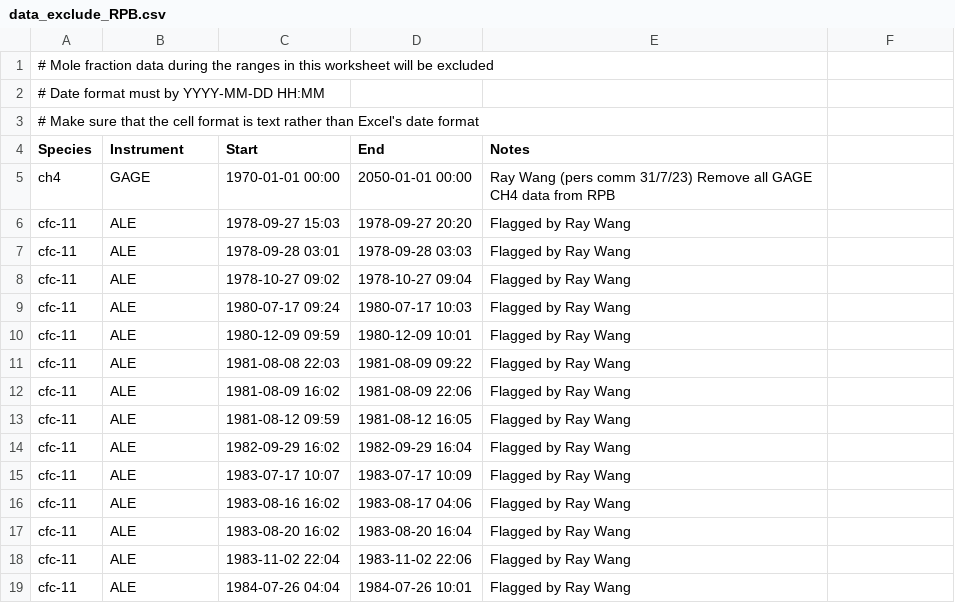
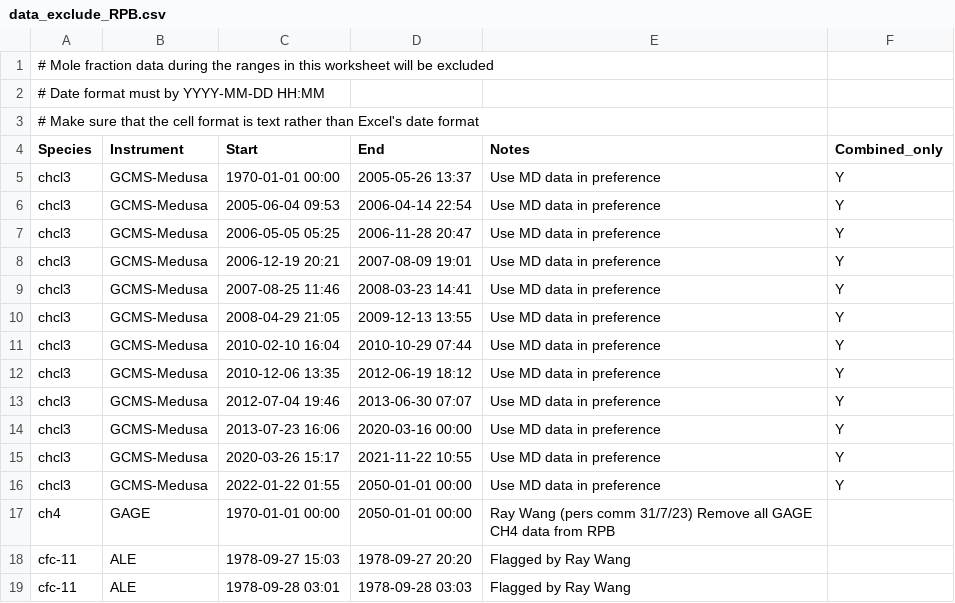
Before and after one commit to AGAGE-atmosphere/agage-archive-release, a CSV file: data/agage/data_exclude/data_exclude_RPB.csv, drawn as a sheet; only a part is shown; the shorter side is filled out with more unchanged rows; the diff names each change by its address in the sheet, - before the commit and + after, or states it on an @@ line.

Commit message:
gap fill RPB MD chcl3 with Medusa

```diff
--- a/data/agage/data_exclude/data_exclude_RPB.csv
+++ b/data/agage/data_exclude/data_exclude_RPB.csv
-F4: (empty)
+F4: Combined_only
+row 5: chcl3 | GCMS-Medusa | 1970-01-01 00:00 | 2005-05-26 13:37 | Use MD data in preference | Y
+row 6: chcl3 | GCMS-Medusa | 2005-06-04 09:53 | 2006-04-14 22:54 | Use MD data in preference | Y
+row 7: chcl3 | GCMS-Medusa | 2006-05-05 05:25 | 2006-11-28 20:47 | Use MD data in preference | Y
+row 8: chcl3 | GCMS-Medusa | 2006-12-19 20:21 | 2007-08-09 19:01 | Use MD data in preference | Y
+row 9: chcl3 | GCMS-Medusa | 2007-08-25 11:46 | 2008-03-23 14:41 | Use MD data in preference | Y
+row 10: chcl3 | GCMS-Medusa | 2008-04-29 21:05 | 2009-12-13 13:55 | Use MD data in preference | Y
+row 11: chcl3 | GCMS-Medusa | 2010-02-10 16:04 | 2010-10-29 07:44 | Use MD data in preference | Y
+row 12: chcl3 | GCMS-Medusa | 2010-12-06 13:35 | 2012-06-19 18:12 | Use MD data in preference | Y
+row 13: chcl3 | GCMS-Medusa | 2012-07-04 19:46 | 2013-06-30 07:07 | Use MD data in preference | Y
+row 14: chcl3 | GCMS-Medusa | 2013-07-23 16:06 | 2020-03-16 00:00 | Use MD data in preference | Y
+row 15: chcl3 | GCMS-Medusa | 2020-03-26 15:17 | 2021-11-22 10:55 | Use MD data in preference | Y
+row 16: chcl3 | GCMS-Medusa | 2022-01-22 01:55 | 2050-01-01 00:00 | Use MD data in preference | Y
```
Also changed, not shown: data/agage/data_combination/data_combination_RPB.csv.
